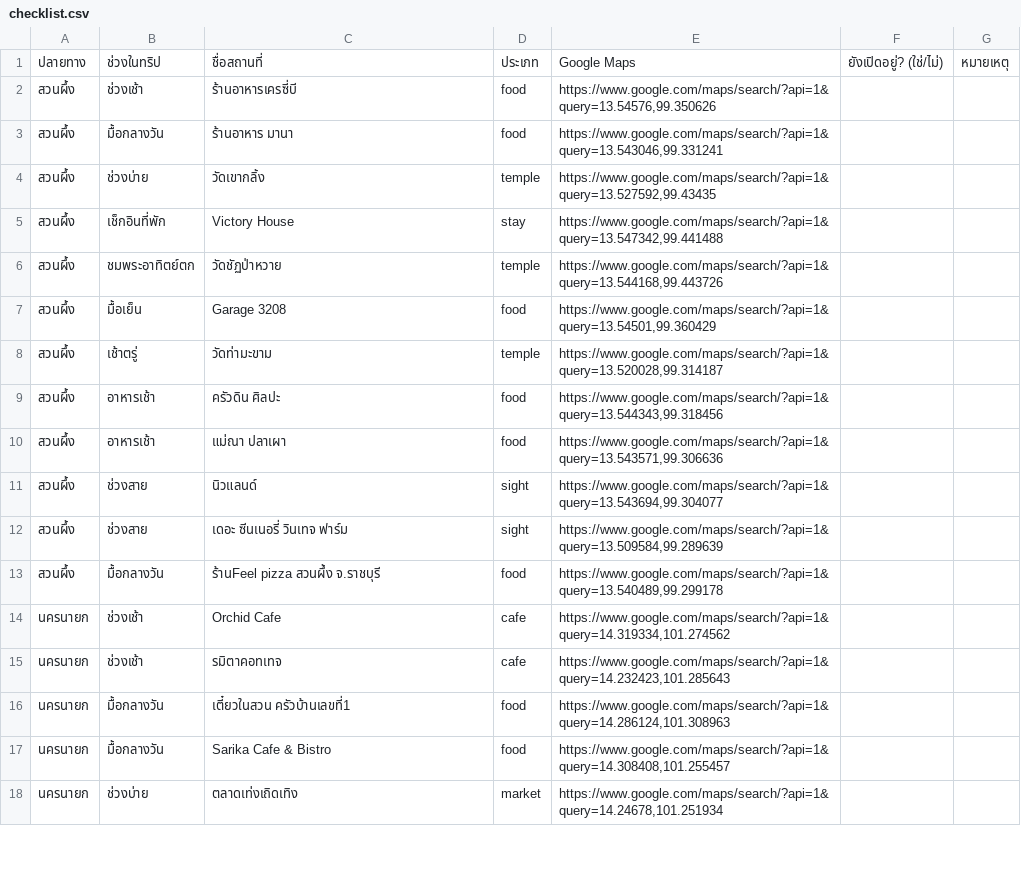
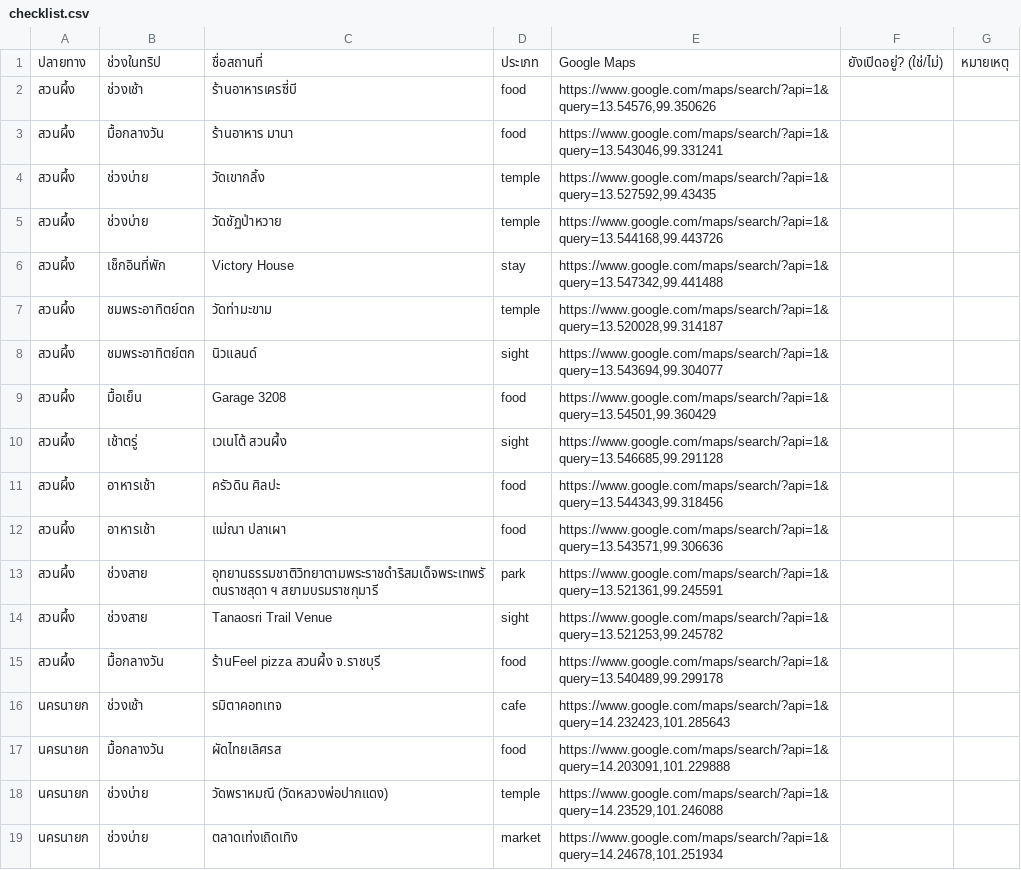
Before and after one commit to nippich321/suumtrip, a CSV file: docs/checklist.csv, drawn as a sheet; only a part is shown; the diff covers the shown part only.

```diff
--- a/docs/checklist.csv
+++ b/docs/checklist.csv
@@ -4,15 +4,16 @@
 สวนผึ้ง,ช่วงบ่าย,วัดเขากลิ้ง,temple,"https://www.google.com/maps/search/?api=1&query=13.527592,99.43435",,
+สวนผึ้ง,ช่วงบ่าย,วัดชัฏป่าหวาย,temple,"https://www.google.com/maps/search/?api=1&query=13.544168,99.443726",,
 สวนผึ้ง,เช็กอินที่พัก,Victory House,stay,"https://www.google.com/maps/search/?api=1&query=13.547342,99.441488",,
-สวนผึ้ง,ชมพระอาทิตย์ตก,วัดชัฏป่าหวาย,temple,"https://www.google.com/maps/search/?api=1&query=13.544168,99.443726",,
+สวนผึ้ง,ชมพระอาทิตย์ตก,วัดท่ามะขาม,temple,"https://www.google.com/maps/search/?api=1&query=13.520028,99.314187",,
+สวนผึ้ง,ชมพระอาทิตย์ตก,นิวแลนด์,sight,"https://www.google.com/maps/search/?api=1&query=13.543694,99.304077",,
 สวนผึ้ง,มื้อเย็น,Garage 3208,food,"https://www.google.com/maps/search/?api=1&query=13.54501,99.360429",,
-สวนผึ้ง,เช้าตรู่,วัดท่ามะขาม,temple,"https://www.google.com/maps/search/?api=1&query=13.520028,99.314187",,
+สวนผึ้ง,เช้าตรู่,เวเนโต้ สวนผึ้ง,sight,"https://www.google.com/maps/search/?api=1&query=13.546685,99.291128",,
 สวนผึ้ง,อาหารเช้า,ครัวดิน ศิลปะ,food,"https://www.google.com/maps/search/?api=1&query=13.544343,99.318456",,
 สวนผึ้ง,อาหารเช้า,แม่ณา ปลาเผา,food,"https://www.google.com/maps/search/?api=1&query=13.543571,99.306636",,
-สวนผึ้ง,ช่วงสาย,นิวแลนด์,sight,"https://www.google.com/maps/search/?api=1&query=13.543694,99.304077",,
-สวนผึ้ง,ช่วงสาย,เดอะ ซีนเนอรี่ วินเทจ ฟาร์ม,sight,"https://www.google.com/maps/search/?api=1&query=13.509584,99.289639",,
+สวนผึ้ง,ช่วงสาย,อุทยานธรรมชาติวิทยาตามพระราชดำริสมเด็จพระเทพรัตนราชสุดา ฯ สยามบรมราชกุมารี,park,"https://www.google.com/maps/search/?api=1&query=13.521361,99.245591",,
+สวนผึ้ง,ช่วงสาย,Tanaosri Trail Venue,sight,"https://www.google.com/maps/search/?api=1&query=13.521253,99.245782",,
 สวนผึ้ง,มื้อกลางวัน,ร้านFeel pizza สวนผึ้ง จ.ราชบุรี,food,"https://www.google.com/maps/search/?api=1&query=13.540489,99.299178",,
-นครนายก,ช่วงเช้า,Orchid Cafe,cafe,"https://www.google.com/maps/search/?api=1&query=14.319334,101.274562",,
 นครนายก,ช่วงเช้า,รมิตาคอทเทจ,cafe,"https://www.google.com/maps/search/?api=1&query=14.232423,101.285643",,
-นครนายก,มื้อกลางวัน,เตี๋ยวในสวน ครัวบ้านเลขที่1,food,"https://www.google.com/maps/search/?api=1&query=14.286124,101.308963",,
-นครนายก,มื้อกลางวัน,Sarika Cafe & Bistro,food,"https://www.google.com/maps/search/?api=1&query=14.308408,101.255457",,
+นครนายก,มื้อกลางวัน,ผัดไทยเลิศรส,food,"https://www.google.com/maps/search/?api=1&query=14.203091,101.229888",,
+นครนายก,ช่วงบ่าย,วัดพราหมณี (วัดหลวงพ่อปากแดง),temple,"https://www.google.com/maps/search/?api=1&query=14.23529,101.246088",,
 นครนายก,ช่วงบ่าย,ตลาดเท่งเถิดเทิง,market,"https://www.google.com/maps/search/?api=1&query=14.24678,101.251934",,
```
Also changed, not shown: 5 added rows, 10 removed rows and 13 edited cells elsewhere in this file, 5 other files.
